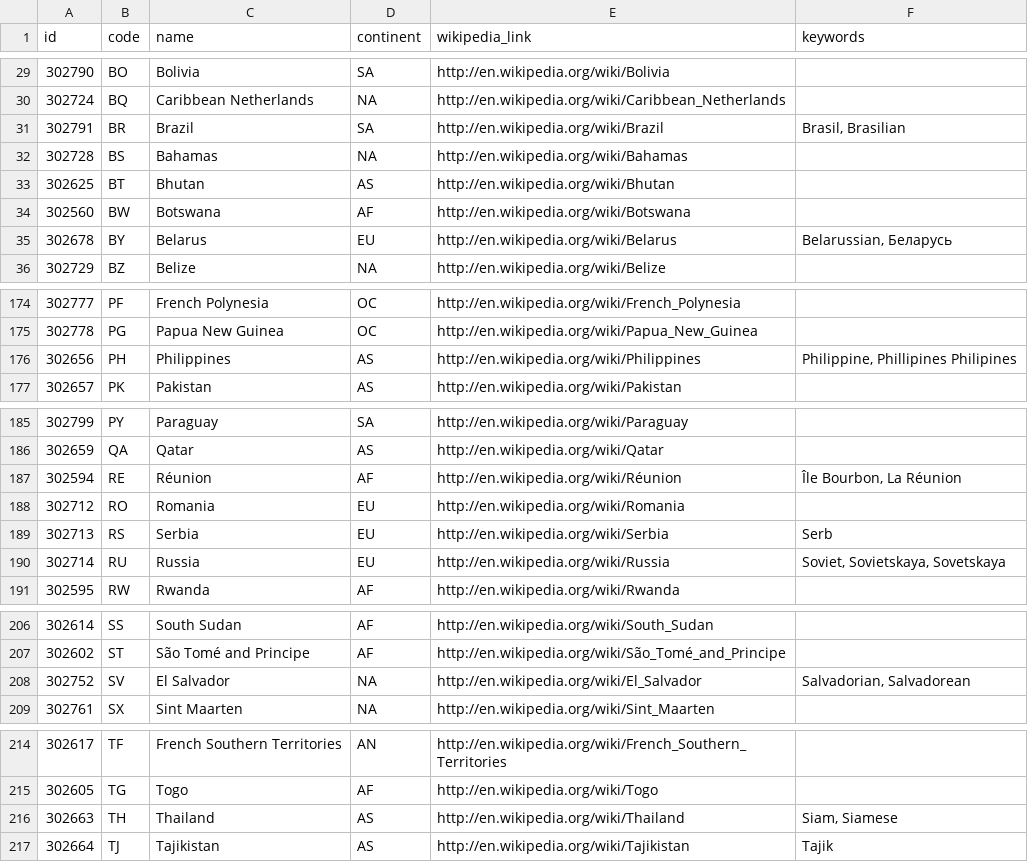
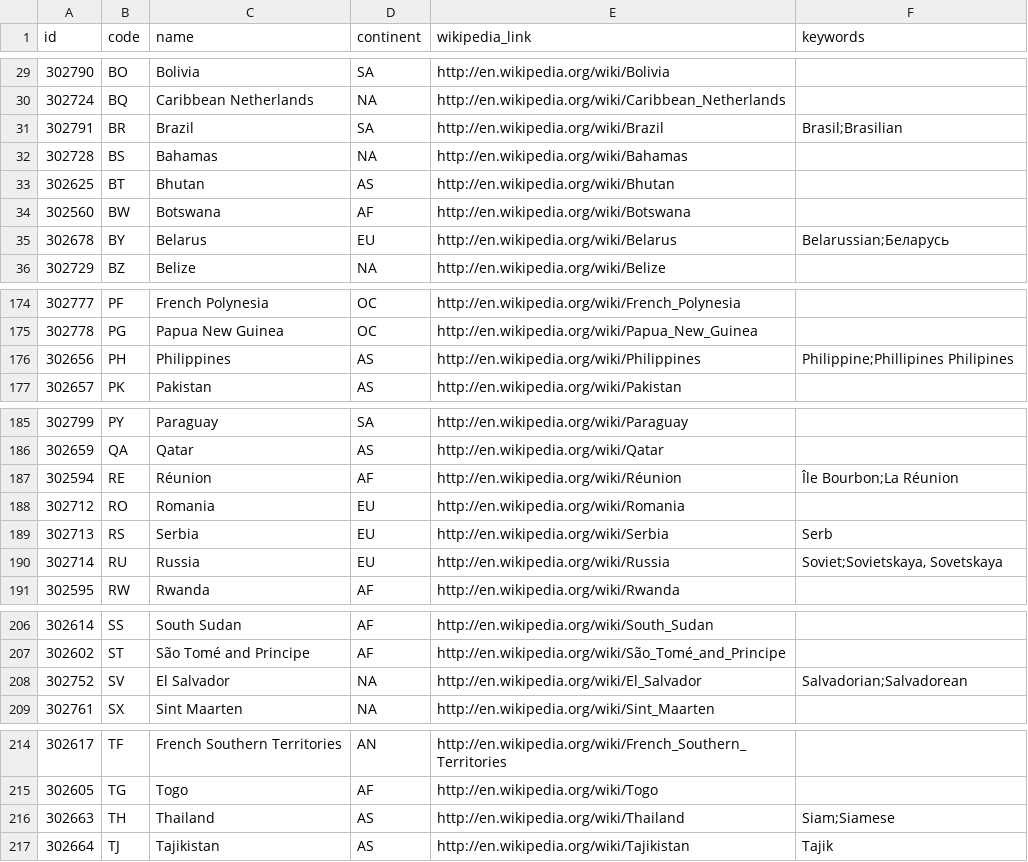
Before and after one commit to lunatech-labs/lunatech-airport-assessment, a CSV file: src/main/resources/static/countries.csv, drawn as a sheet; only a part is shown, gaps mark what is left out.

```diff
--- a/src/main/resources/static/countries.csv
+++ b/src/main/resources/static/countries.csv
@@ -30,3 +30,3 @@
 302724,"BQ","Caribbean Netherlands","NA","http://en.wikipedia.org/wiki/Caribbean_Netherlands",
-302791,"BR","Brazil","SA","http://en.wikipedia.org/wiki/Brazil","Brasil, Brasilian"
+302791,"BR","Brazil","SA","http://en.wikipedia.org/wiki/Brazil","Brasil;Brasilian"
 302728,"BS","Bahamas","NA","http://en.wikipedia.org/wiki/Bahamas",
@@ -34,3 +34,3 @@
 302560,"BW","Botswana","AF","http://en.wikipedia.org/wiki/Botswana",
-302678,"BY","Belarus","EU","http://en.wikipedia.org/wiki/Belarus","Belarussian, Беларусь"
+302678,"BY","Belarus","EU","http://en.wikipedia.org/wiki/Belarus","Belarussian;Беларусь"
 302729,"BZ","Belize","NA","http://en.wikipedia.org/wiki/Belize",
@@ -175,3 +175,3 @@
 302778,"PG","Papua New Guinea","OC","http://en.wikipedia.org/wiki/Papua_New_Guinea",
-302656,"PH","Philippines","AS","http://en.wikipedia.org/wiki/Philippines","Philippine, Phillipines Philipines"
+302656,"PH","Philippines","AS","http://en.wikipedia.org/wiki/Philippines","Philippine;Phillipines Philipines"
 302657,"PK","Pakistan","AS","http://en.wikipedia.org/wiki/Pakistan",
@@ -186,6 +186,6 @@
 302659,"QA","Qatar","AS","http://en.wikipedia.org/wiki/Qatar",
-302594,"RE","Réunion","AF","http://en.wikipedia.org/wiki/Réunion","Île Bourbon, La Réunion"
+302594,"RE","Réunion","AF","http://en.wikipedia.org/wiki/Réunion","Île Bourbon;La Réunion"
 302712,"RO","Romania","EU","http://en.wikipedia.org/wiki/Romania",
 302713,"RS","Serbia","EU","http://en.wikipedia.org/wiki/Serbia","Serb"
-302714,"RU","Russia","EU","http://en.wikipedia.org/wiki/Russia","Soviet, Sovietskaya, Sovetskaya"
+302714,"RU","Russia","EU","http://en.wikipedia.org/wiki/Russia","Soviet;Sovietskaya, Sovetskaya"
 302595,"RW","Rwanda","AF","http://en.wikipedia.org/wiki/Rwanda",
@@ -207,3 +207,3 @@
 302602,"ST","São Tomé and Principe","AF","http://en.wikipedia.org/wiki/São_Tomé_and_Principe",
-302752,"SV","El Salvador","NA","http://en.wikipedia.org/wiki/El_Salvador","Salvadorian, Salvadorean"
+302752,"SV","El Salvador","NA","http://en.wikipedia.org/wiki/El_Salvador","Salvadorian;Salvadorean"
 302761,"SX","Sint Maarten","NA","http://en.wikipedia.org/wiki/Sint_Maarten",
@@ -215,3 +215,3 @@
 302605,"TG","Togo","AF","http://en.wikipedia.org/wiki/Togo",
-302663,"TH","Thailand","AS","http://en.wikipedia.org/wiki/Thailand","Siam, Siamese"
+302663,"TH","Thailand","AS","http://en.wikipedia.org/wiki/Thailand","Siam;Siamese"
 302664,"TJ","Tajikistan","AS","http://en.wikipedia.org/wiki/Tajikistan","Tajik"
```
Also changed, not shown: 17 other files.
